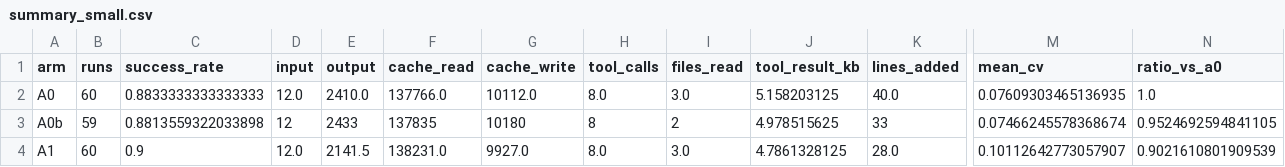
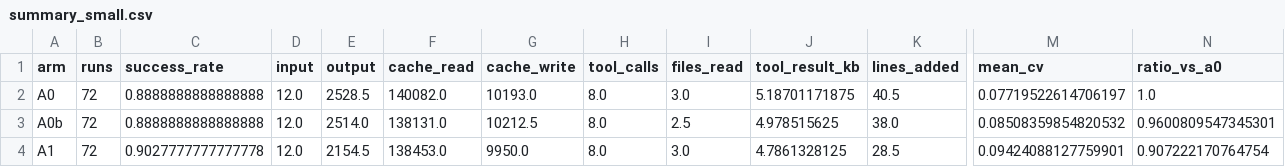
Before and after one commit to computer347/Token-Saver, a CSV file: results/summary_small.csv, drawn as a sheet; only a part is shown, gaps mark what is left out; the diff covers the shown part only; the diff names each change by its address in the sheet, - before the commit and + after, or states it on an @@ line.

```diff
--- a/results/summary_small.csv
+++ b/results/summary_small.csv
-B2 (runs): 60
+B2 (runs): 72
-C2 (success_rate): 0.8833333333333333
+C2 (success_rate): 0.8888888888888888
-E2 (output): 2410.0
+E2 (output): 2528.5
-F2 (cache_read): 137766.0
+F2 (cache_read): 140082.0
-G2 (cache_write): 10112.0
+G2 (cache_write): 10193.0
-J2 (tool_result_kb): 5.158203125
+J2 (tool_result_kb): 5.18701171875
-K2 (lines_added): 40.0
+K2 (lines_added): 40.5
-M2 (mean_cv): 0.07609303465136935
+M2 (mean_cv): 0.07719522614706197
-B3 (runs): 59
+B3 (runs): 72
-C3 (success_rate): 0.8813559322033898
+C3 (success_rate): 0.8888888888888888
-D3 (input): 12
+D3 (input): 12.0
-E3 (output): 2433
+E3 (output): 2514.0
-F3 (cache_read): 137835
+F3 (cache_read): 138131.0
-G3 (cache_write): 10180
+G3 (cache_write): 10212.5
-H3 (tool_calls): 8
+H3 (tool_calls): 8.0
-I3 (files_read): 2
+I3 (files_read): 2.5
-K3 (lines_added): 33
+K3 (lines_added): 38.0
-M3 (mean_cv): 0.07466245578368674
+M3 (mean_cv): 0.08508359854820532
-N3 (ratio_vs_a0): 0.9524692594841105
+N3 (ratio_vs_a0): 0.9600809547345301
-B4 (runs): 60
+B4 (runs): 72
-C4 (success_rate): 0.9
+C4 (success_rate): 0.9027777777777778
-E4 (output): 2141.5
+E4 (output): 2154.5
-F4 (cache_read): 138231.0
+F4 (cache_read): 138453.0
-G4 (cache_write): 9927.0
+G4 (cache_write): 9950.0
-K4 (lines_added): 28.0
+K4 (lines_added): 28.5
-M4 (mean_cv): 0.10112642773057907
+M4 (mean_cv): 0.09424088127759901
-N4 (ratio_vs_a0): 0.9021610801909539
+N4 (ratio_vs_a0): 0.907222170764754
```
Also changed, not shown: 163 edited cells elsewhere in this file, 6 other files.
